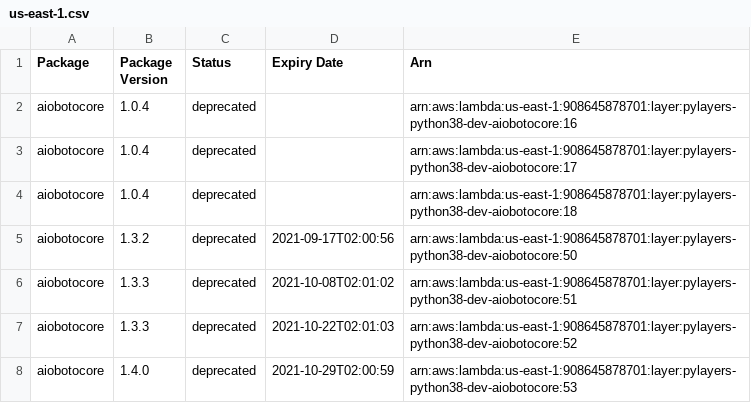
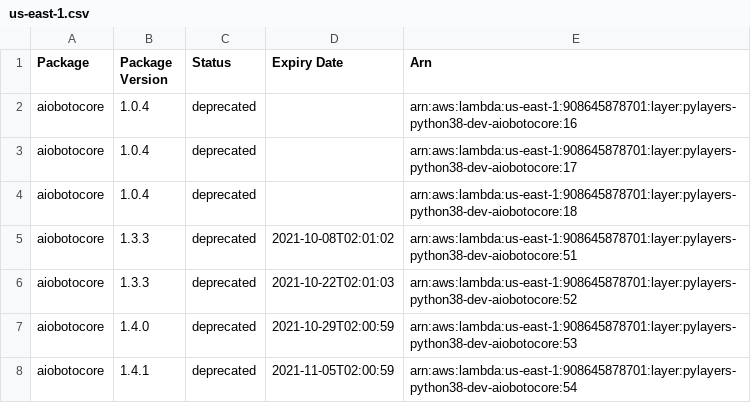
Before and after one commit to keithrozario/Klayers-dev, a CSV file: deployments/python3.8/arns/us-east-1.csv, drawn as a sheet; only a part is shown; the shorter side is filled out with more unchanged rows; the diff names each change by its address in the sheet, - before the commit and + after, or states it on an @@ line.

```diff
--- a/deployments/python3.8/arns/us-east-1.csv
+++ b/deployments/python3.8/arns/us-east-1.csv
-row 5: aiobotocore | 1.3.2 | deprecated | 2021-09-17T02:00:56 | arn:aws:lambda:us-east-1:908645878701:layer:pylayers-python38-dev-aiobotocore:50
```
Also changed, not shown: deployments/python3.8/arns/us-west-2.csv.
